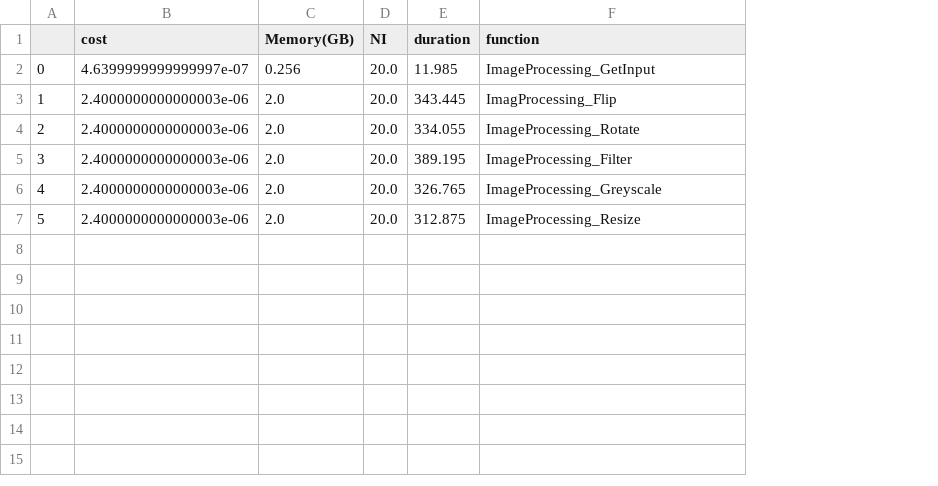
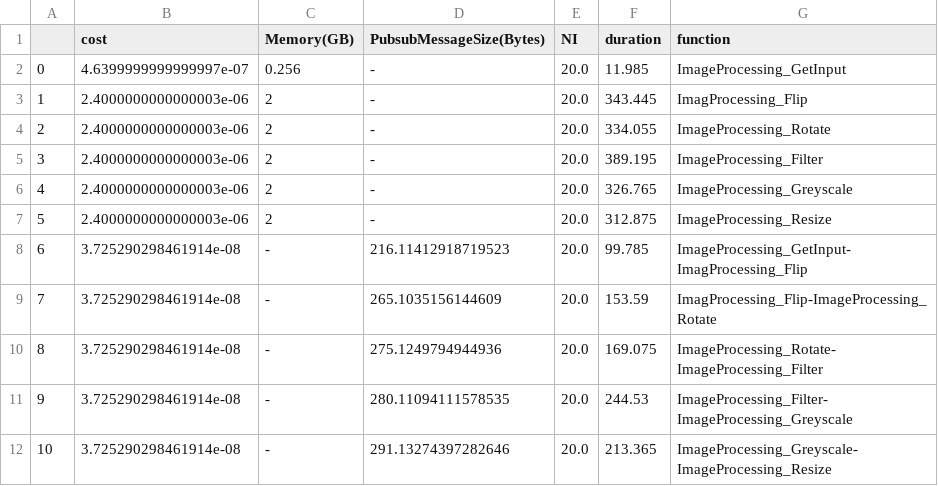
Before and after one commit to ubc-cirrus-lab/unfaasener, a CSV file: ranker/data/ImageProcessingWorkflow, cost,CSV-slackData.csv, drawn as a sheet; the diff names each change by its address in the sheet, - before the commit and + after, or states it on an @@ line.

```diff
--- a/ranker/data/ImageProcessingWorkflow, cost,CSV-slackData.csv
+++ b/ranker/data/ImageProcessingWorkflow, cost,CSV-slackData.csv
+column D (PubsubMessageSize(Bytes)), rows 2-7: all -
-C3:C7 (Memory(GB)): 2.0
+C3:C7 (Memory(GB)): 2
+row 8: 6 | 3.725290298461914e-08 | - | 216.11412918719523 | 20.0 | 99.785 | ImageProcessing_GetInput-ImagProcessing_Flip
+row 9: 7 | 3.725290298461914e-08 | - | 265.1035156144609 | 20.0 | 153.59 | ImagProcessing_Flip-ImageProcessing_Rotate
+row 10: 8 | 3.725290298461914e-08 | - | 275.1249794944936 | 20.0 | 169.075 | ImageProcessing_Rotate-ImageProcessing_Filter
+row 11: 9 | 3.725290298461914e-08 | - | 280.11094111578535 | 20.0 | 244.53 | ImageProcessing_Filter-ImageProcessing_Greyscale
+row 12: 10 | 3.725290298461914e-08 | - | 291.13274397282646 | 20.0 | 213.365 | ImageProcessing_Greyscale-ImageProcessing_Resize
```
Also changed, not shown: log_parser/get_workflow_logs/data/Text2SpeechCensoringWorkflow/CSV-generatedData.csv, ranker/data/ImageProcessingWorkflow, latency,CSV-slackData.csv, 34 other files.
